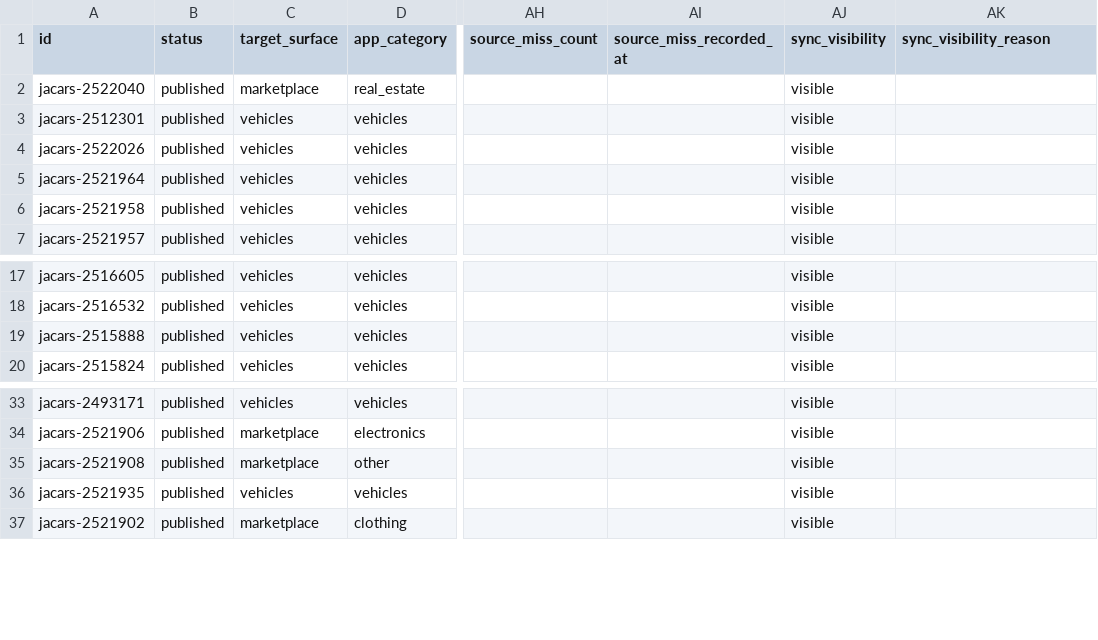
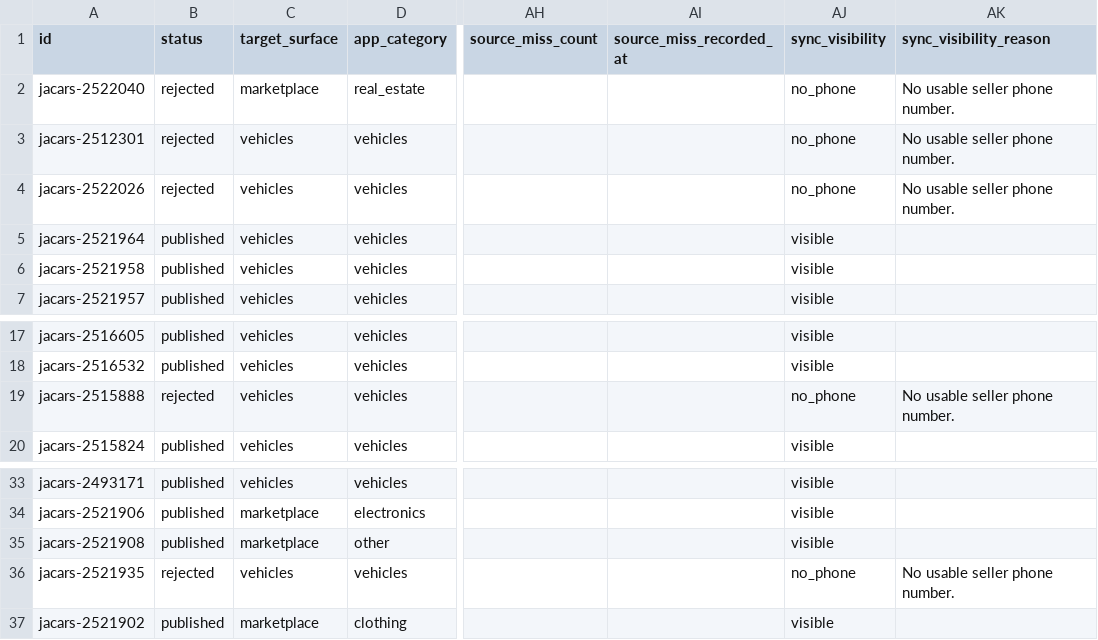
Before and after one commit to bisco401/6ixo, a CSV file: data/jamaica-listings.csv, drawn as a sheet; only a part is shown, gaps mark what is left out; the diff names each change by its address in the sheet, - before the commit and + after, or states it on an @@ line.

```diff
--- a/data/jamaica-listings.csv
+++ b/data/jamaica-listings.csv
-B2:B4 (status): published
+B2:B4 (status): rejected
-AJ2:AJ4 (sync_visibility): visible
+AJ2:AJ4 (sync_visibility): no_phone
-AK2:AK4 (sync_visibility_reason): (empty)
+AK2:AK4 (sync_visibility_reason): No usable seller phone number.
-B19 (status): published
+B19 (status): rejected
-AJ19 (sync_visibility): visible
+AJ19 (sync_visibility): no_phone
-AK19 (sync_visibility_reason): (empty)
+AK19 (sync_visibility_reason): No usable seller phone number.
-B36 (status): published
+B36 (status): rejected
-AJ36 (sync_visibility): visible
+AJ36 (sync_visibility): no_phone
-AK36 (sync_visibility_reason): (empty)
+AK36 (sync_visibility_reason): No usable seller phone number.
```
Also changed, not shown: data/dubai-listings.csv, data/guyana-listings.csv, 17 other files.
